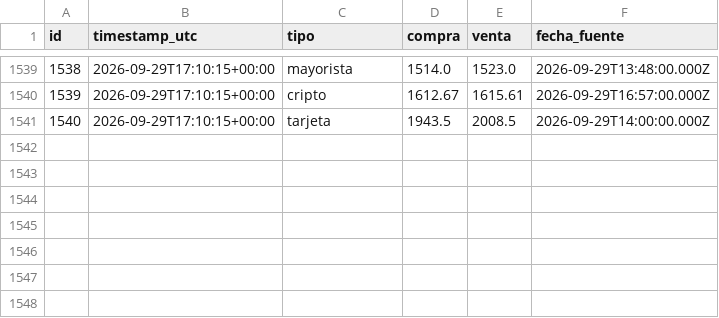
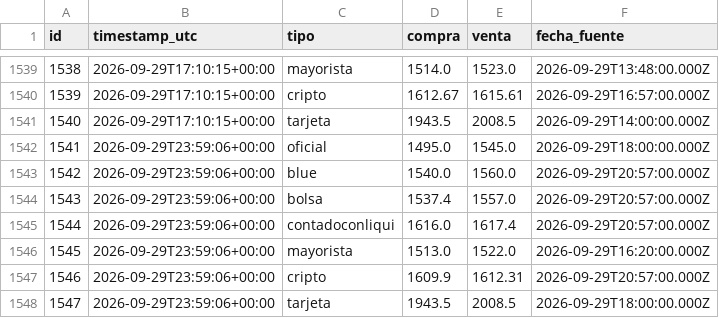
Before and after one commit to francomlastra/monitor-dolar-cripto, a CSV file: data/exports/cotizaciones_dolar.csv, drawn as a sheet; only a part is shown, gaps mark what is left out; the diff names each change by its address in the sheet, - before the commit and + after, or states it on an @@ line.

```diff
--- a/data/exports/cotizaciones_dolar.csv
+++ b/data/exports/cotizaciones_dolar.csv
+row 1542: 1541 | 2026-09-29T23:59:06+00:00 | oficial | 1495.0 | 1545.0 | 2026-09-29T18:00:00.000Z
+row 1543: 1542 | 2026-09-29T23:59:06+00:00 | blue | 1540.0 | 1560.0 | 2026-09-29T20:57:00.000Z
+row 1544: 1543 | 2026-09-29T23:59:06+00:00 | bolsa | 1537.4 | 1557.0 | 2026-09-29T20:57:00.000Z
+row 1545: 1544 | 2026-09-29T23:59:06+00:00 | contadoconliqui | 1616.0 | 1617.4 | 2026-09-29T20:57:00.000Z
+row 1546: 1545 | 2026-09-29T23:59:06+00:00 | mayorista | 1513.0 | 1522.0 | 2026-09-29T16:20:00.000Z
+row 1547: 1546 | 2026-09-29T23:59:06+00:00 | cripto | 1609.9 | 1612.31 | 2026-09-29T20:57:00.000Z
+row 1548: 1547 | 2026-09-29T23:59:06+00:00 | tarjeta | 1943.5 | 2008.5 | 2026-09-29T18:00:00.000Z
```
Also changed, not shown: 1 other file.
